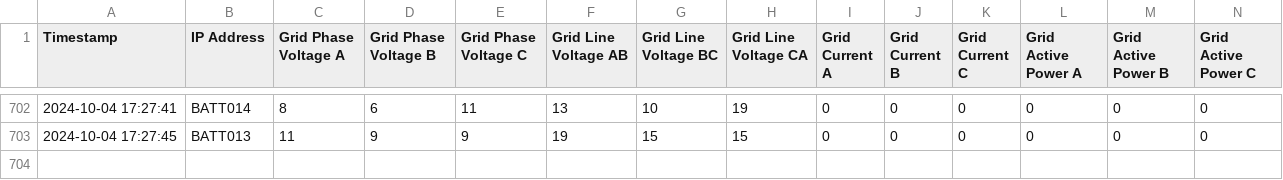
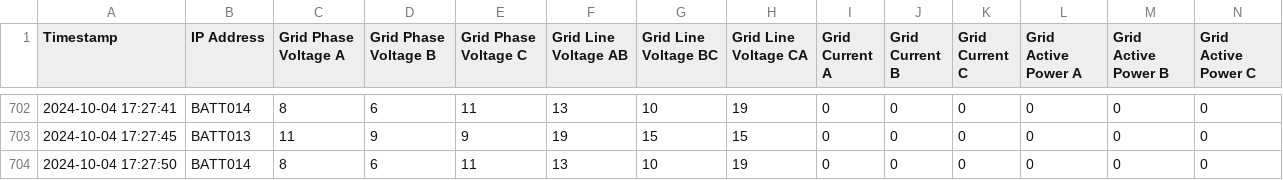
Before and after one commit to Blacksheep13-NJ/ModbusData, a CSV file: BATT014_modbus_data.csv, drawn as a sheet; only a part is shown, gaps mark what is left out; rows hold the shown columns only; the diff names each change by its address in the sheet, - before the commit and + after, or states it on an @@ line.

Commit message:
Add or update Modbus data CSV

```diff
--- a/BATT014_modbus_data.csv
+++ b/BATT014_modbus_data.csv
+row 704: 2024-10-04 17:27:50 | BATT014 | 8 | 6 | 11 | 13 | 10 | 19 | 0 | 0 | 0 | 0 | 0 | 0
```
